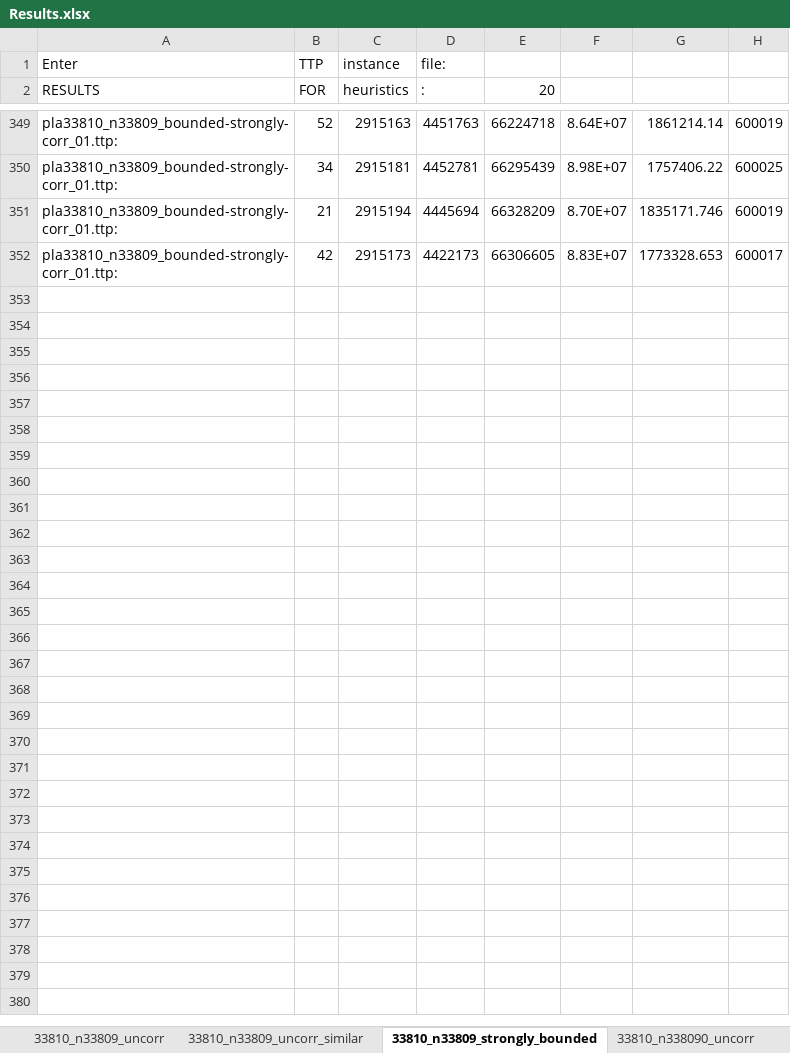
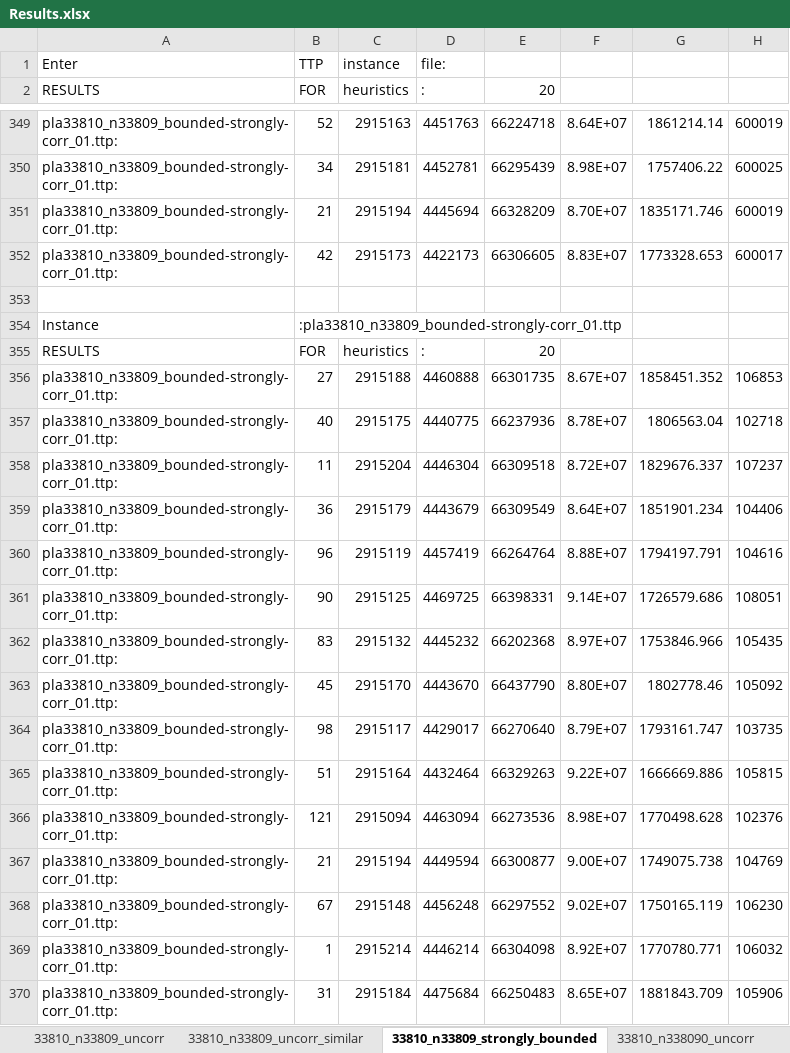
Before and after one commit to hoyin91/TTP_dissertation_repo, an Excel workbook: csv/Results.xlsx, sheet 33810_n33809_strongly_bounded, drawn as a sheet; only a part is shown, gaps mark what is left out; values as stored, in another font and other column widths than the file's, no borders; the diff covers the shown part only; the diff names each change by its address in the sheet, - before the commit and + after, or states it on an @@ line.

```diff
--- a/csv/Results.xlsx (sheet 33810_n33809_strongly_bounded)
+++ b/csv/Results.xlsx (sheet 33810_n33809_strongly_bounded)
+row 353: (empty)
+row 354: Instance | :pla33810_n33809_bounded-strongly-corr_01.ttp
+row 355: RESULTS | FOR | heuristics | : | 20
+row 356: pla33810_n33809_bounded-strongly-corr_01.ttp: | 27 | 2915188 | 4460888 | 66301735 | 8.67E+07 | 1858451.352 | 106853
+row 357: pla33810_n33809_bounded-strongly-corr_01.ttp: | 40 | 2915175 | 4440775 | 66237936 | 8.78E+07 | 1806563.04 | 102718
+row 358: pla33810_n33809_bounded-strongly-corr_01.ttp: | 11 | 2915204 | 4446304 | 66309518 | 8.72E+07 | 1829676.337 | 107237
+row 359: pla33810_n33809_bounded-strongly-corr_01.ttp: | 36 | 2915179 | 4443679 | 66309549 | 8.64E+07 | 1851901.234 | 104406
+row 360: pla33810_n33809_bounded-strongly-corr_01.ttp: | 96 | 2915119 | 4457419 | 66264764 | 8.88E+07 | 1794197.791 | 104616
+row 361: pla33810_n33809_bounded-strongly-corr_01.ttp: | 90 | 2915125 | 4469725 | 66398331 | 9.14E+07 | 1726579.686 | 108051
+row 362: pla33810_n33809_bounded-strongly-corr_01.ttp: | 83 | 2915132 | 4445232 | 66202368 | 8.97E+07 | 1753846.966 | 105435
+row 363: pla33810_n33809_bounded-strongly-corr_01.ttp: | 45 | 2915170 | 4443670 | 66437790 | 8.80E+07 | 1802778.46 | 105092
+row 364: pla33810_n33809_bounded-strongly-corr_01.ttp: | 98 | 2915117 | 4429017 | 66270640 | 8.79E+07 | 1793161.747 | 103735
+row 365: pla33810_n33809_bounded-strongly-corr_01.ttp: | 51 | 2915164 | 4432464 | 66329263 | 9.22E+07 | 1666669.886 | 105815
+row 366: pla33810_n33809_bounded-strongly-corr_01.ttp: | 121 | 2915094 | 4463094 | 66273536 | 8.98E+07 | 1770498.628 | 102376
+row 367: pla33810_n33809_bounded-strongly-corr_01.ttp: | 21 | 2915194 | 4449594 | 66300877 | 9.00E+07 | 1749075.738 | 104769
+row 368: pla33810_n33809_bounded-strongly-corr_01.ttp: | 67 | 2915148 | 4456248 | 66297552 | 9.02E+07 | 1750165.119 | 106230
+row 369: pla33810_n33809_bounded-strongly-corr_01.ttp: | 1 | 2915214 | 4446214 | 66304098 | 8.92E+07 | 1770780.771 | 106032
+row 370: pla33810_n33809_bounded-strongly-corr_01.ttp: | 31 | 2915184 | 4475684 | 66250483 | 8.65E+07 | 1881843.709 | 105906
```
Also changed, not shown: 42 added rows and 6 edited cells elsewhere in this sheet, sheet 11849_n118480_uncorr_similar, sheet 11849_n118480_uncorr, sheet 11849_118480_bounded_strongly, sheet 33810_n33809_uncorr_similar, sheet 33810_n33809_uncorr, sheet Summary.
